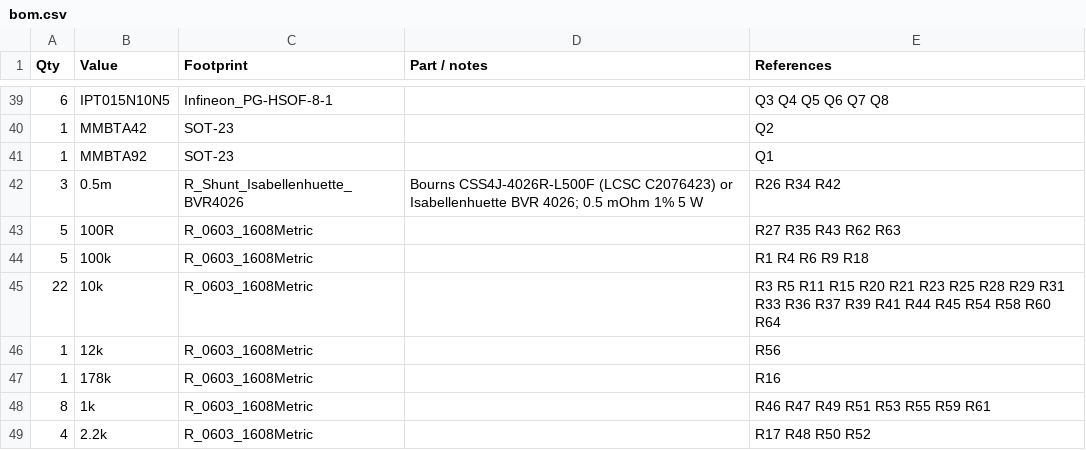
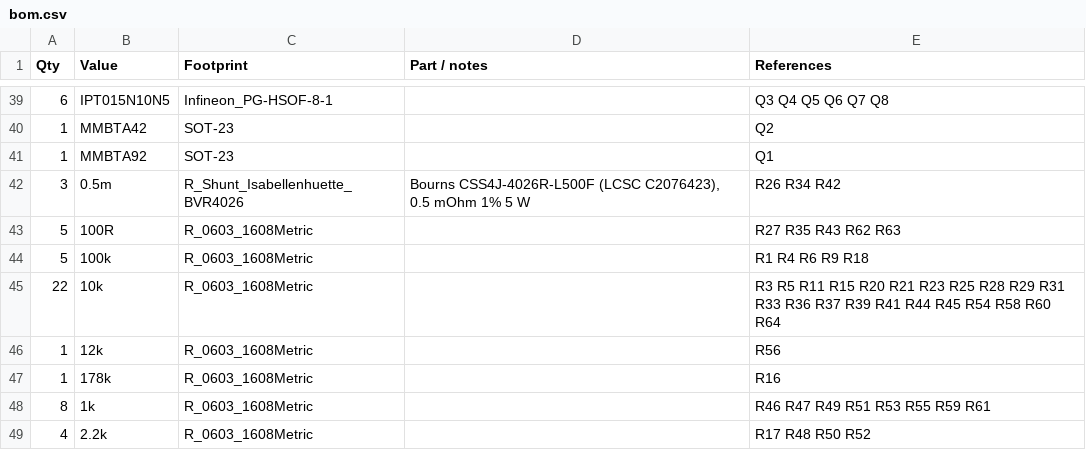
Before and after one commit to kobertkirk/bldc, a CSV file: hardware/bom.csv, drawn as a sheet; only a part is shown, gaps mark what is left out.

```diff
--- a/hardware/bom.csv
+++ b/hardware/bom.csv
@@ -41,3 +41,3 @@ Qty,Value,Footprint,Part / notes,References
 1,MMBTA92,SOT-23,,Q1
-3,0.5m,R_Shunt_Isabellenhuette_BVR4026,Bourns CSS4J-4026R-L500F (LCSC C2076423) or Isabellenhuette BVR 4026; 0.5 mOhm 1% 5 W,R26 R34 R42
+3,0.5m,R_Shunt_Isabellenhuette_BVR4026,"Bourns CSS4J-4026R-L500F (LCSC C2076423), 0.5 mOhm 1% 5 W",R26 R34 R42
 5,100R,R_0603_1608Metric,,R27 R35 R43 R62 R63
```
Also changed, not shown: 4 other files.
